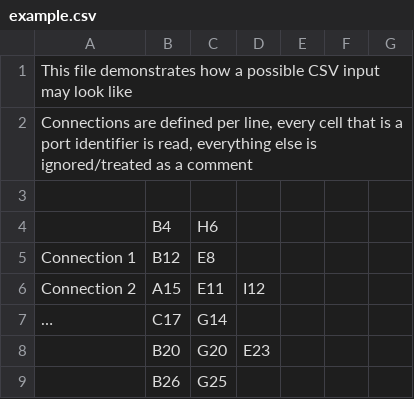
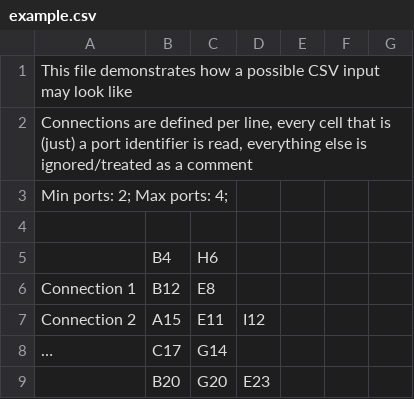
Before and after one commit to cda-tum/mmft-routing-block-channel-router, a CSV file: gui/example/example.csv, drawn as a sheet; only a part is shown; the shorter side is filled out with more unchanged rows.

Commit message:
Update example
Signed-off-by: philippebner <29914922+philippebner@users.noreply.github.com>

```diff
--- a/gui/example/example.csv
+++ b/gui/example/example.csv
@@ -1,3 +1,4 @@
 This file demonstrates how a possible CSV input may look like,,,,,,
-"Connections are defined per line, every cell that is a port identifier is read, everything else is ignored/treated as a comment",,,,,,
+"Connections are defined per line, every cell that is (just) a port identifier is read, everything else is ignored/treated as a comment",,,,,,
+Min ports: 2; Max ports: 4;,,,,,,
 ,,,,,,
```
